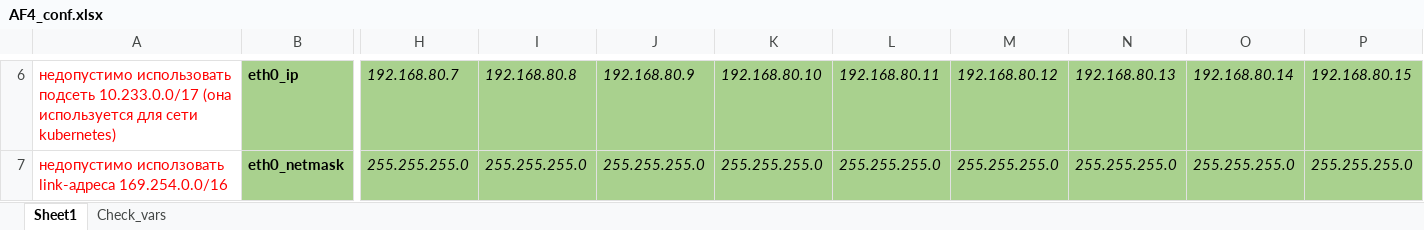
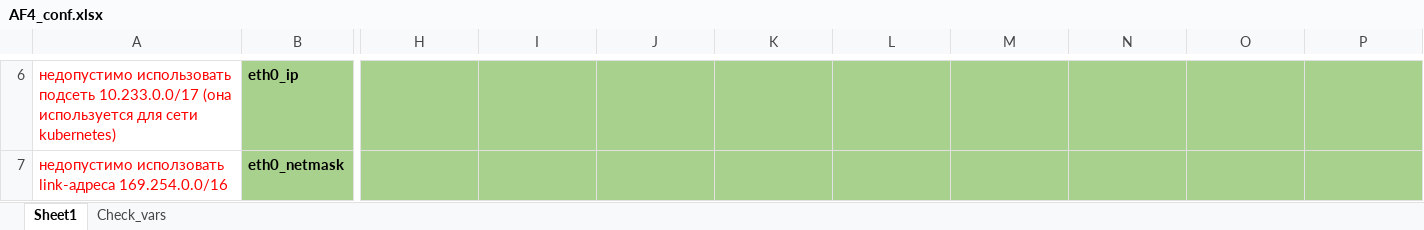
Before and after one commit to kib888/ptaf-pro-conf_ansible, an Excel workbook: AF4_conf.xlsx, sheet Sheet1, drawn as a sheet; only a part is shown, gaps mark what is left out; values as stored, in another font and other column widths than the file's, no borders; charts and pictures not drawn; the diff covers the shown part only; the diff names each change by its address in the sheet, - before the commit and + after, or states it on an @@ line.

```diff
--- a/AF4_conf.xlsx (sheet Sheet1)
+++ b/AF4_conf.xlsx (sheet Sheet1)
-H6: 192.168.80.7
+H6: (empty)
-I6: 192.168.80.8
+I6: (empty)
-J6: 192.168.80.9
+J6: (empty)
-K6: 192.168.80.10
+K6: (empty)
-L6: 192.168.80.11
+L6: (empty)
-M6: 192.168.80.12
+M6: (empty)
-N6: 192.168.80.13
+N6: (empty)
-O6: 192.168.80.14
+O6: (empty)
-P6: 192.168.80.15
+P6: (empty)
-H7: 255.255.255.0
+H7: (empty)
-I7: 255.255.255.0
+I7: (empty)
-J7: 255.255.255.0
+J7: (empty)
-K7: 255.255.255.0
+K7: (empty)
-L7: 255.255.255.0
+L7: (empty)
-M7: 255.255.255.0
+M7: (empty)
-N7: 255.255.255.0
+N7: (empty)
-O7: 255.255.255.0
+O7: (empty)
-P7: 255.255.255.0
+P7: (empty)
```
Also changed, not shown: 8 removed rows, 20 hidden or unhidden rows and 649 edited cells elsewhere in this sheet, 2 other files.
